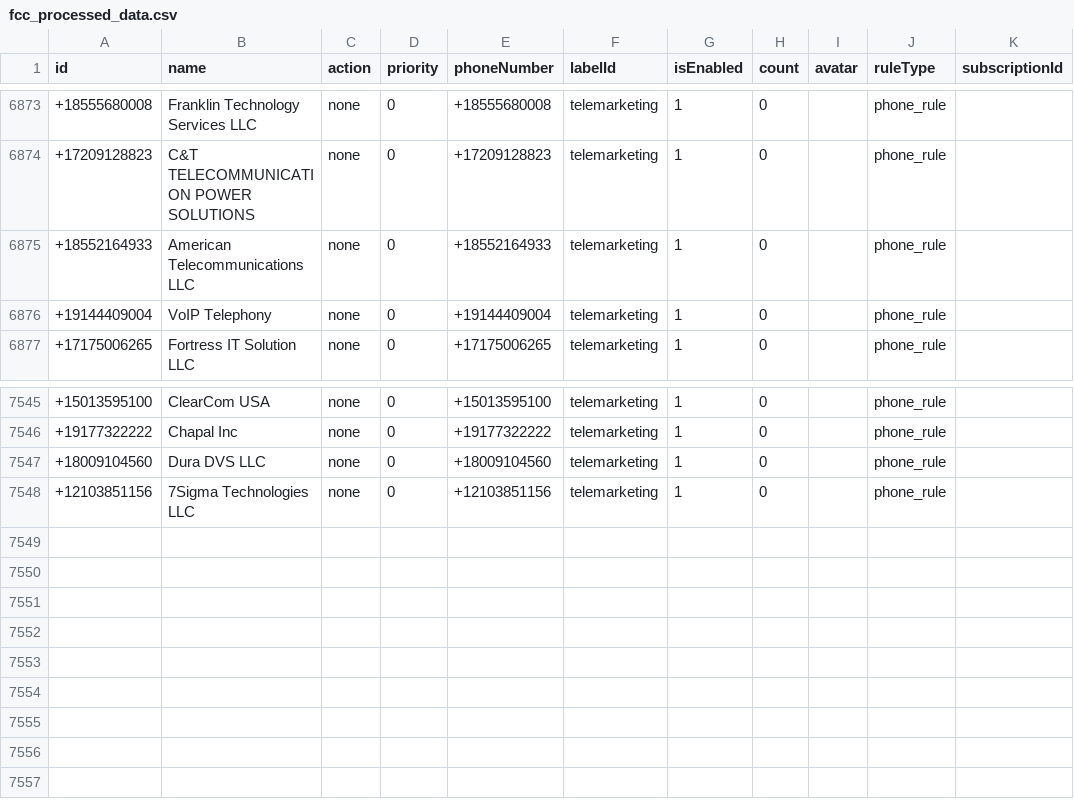
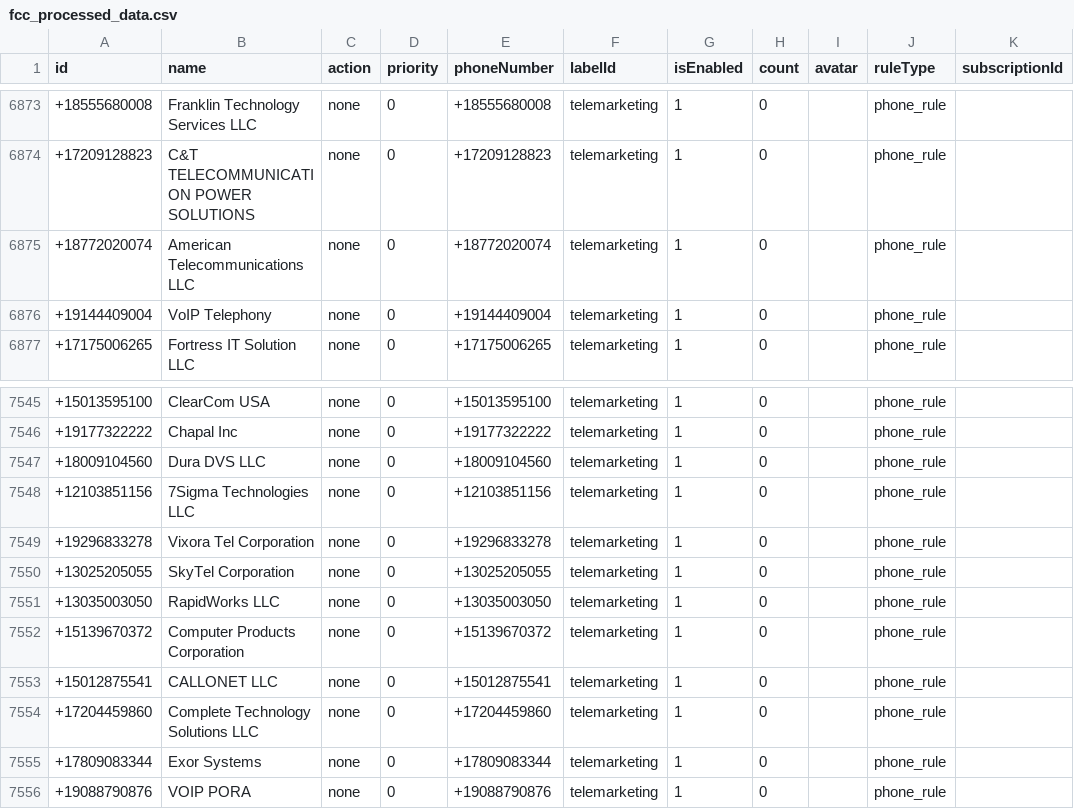
Before and after one commit to choicenew/yourcallrule, a CSV file: US/fcc_processed_data.csv, drawn as a sheet; only a part is shown, gaps mark what is left out.

```diff
--- a/US/fcc_processed_data.csv
+++ b/US/fcc_processed_data.csv
@@ -6874,3 +6874,3 @@ id,name,action,priority,phoneNumber,labelId,isEnabled,count,avatar,ruleType,subs
 +17209128823,C&T TELECOMMUNICATION POWER SOLUTIONS,none,0,+17209128823,telemarketing,1,0,,phone_rule,
-+18552164933,American Telecommunications LLC,none,0,+18552164933,telemarketing,1,0,,phone_rule,
++18772020074,American Telecommunications LLC,none,0,+18772020074,telemarketing,1,0,,phone_rule,
 +19144409004,VoIP Telephony,none,0,+19144409004,telemarketing,1,0,,phone_rule,
@@ -7548 +7548,9 @@ id,name,action,priority,phoneNumber,labelId,isEnabled,count,avatar,ruleType,subs
 +12103851156,7Sigma Technologies LLC,none,0,+12103851156,telemarketing,1,0,,phone_rule,
++19296833278,Vixora Tel Corporation,none,0,+19296833278,telemarketing,1,0,,phone_rule,
++13025205055,SkyTel Corporation,none,0,+13025205055,telemarketing,1,0,,phone_rule,
++13035003050,RapidWorks LLC,none,0,+13035003050,telemarketing,1,0,,phone_rule,
++15139670372,Computer Products Corporation,none,0,+15139670372,telemarketing,1,0,,phone_rule,
++15012875541,CALLONET LLC,none,0,+15012875541,telemarketing,1,0,,phone_rule,
++17204459860,Complete Technology Solutions LLC,none,0,+17204459860,telemarketing,1,0,,phone_rule,
++17809083344,Exor Systems,none,0,+17809083344,telemarketing,1,0,,phone_rule,
++19088790876,VOIP PORA,none,0,+19088790876,telemarketing,1,0,,phone_rule,
```
